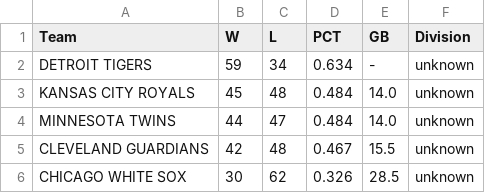
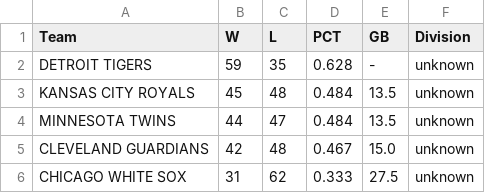
Before and after one commit to jjesse/baseball_stats, a CSV file: docs/standings_al_central.csv, drawn as a sheet.

```diff
--- a/docs/standings_al_central.csv
+++ b/docs/standings_al_central.csv
@@ -1,6 +1,6 @@
 Team,W,L,PCT,GB,Division
-DETROIT TIGERS,59,34,0.634,-,unknown
-KANSAS CITY ROYALS,45,48,0.484,14.0,unknown
-MINNESOTA TWINS,44,47,0.484,14.0,unknown
-CLEVELAND GUARDIANS,42,48,0.467,15.5,unknown
-CHICAGO WHITE SOX,30,62,0.326,28.5,unknown
+DETROIT TIGERS,59,35,0.628,-,unknown
+KANSAS CITY ROYALS,45,48,0.484,13.5,unknown
+MINNESOTA TWINS,44,47,0.484,13.5,unknown
+CLEVELAND GUARDIANS,42,48,0.467,15.0,unknown
+CHICAGO WHITE SOX,31,62,0.333,27.5,unknown
```
Also changed, not shown: docs/standings_al_east.csv, docs/standings_al_west.csv, 17 other files.
